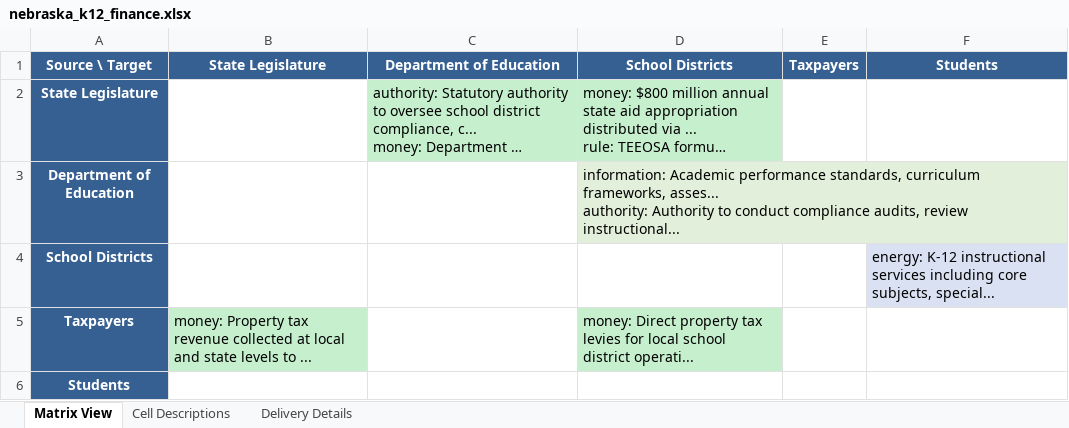
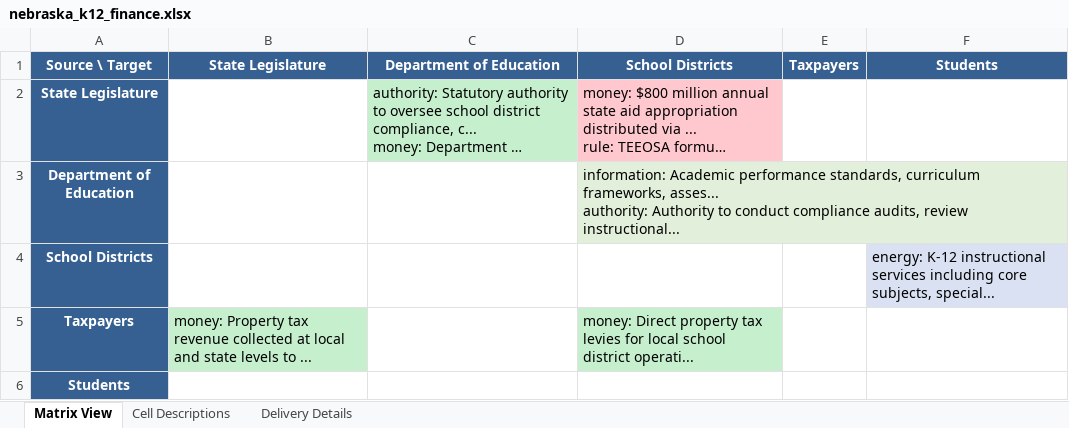
Before and after one commit to SFM-Graph-Service/sfm-core, an Excel workbook: examples/hayden_case_studies/nebraska_k12_finance.xlsx, sheet Matrix View, drawn as a sheet; long unchanged cells end in …; values as stored, in another font and other column widths than the file's, no borders; the diff names each change by its address in the sheet, - before the commit and + after, or states it on an @@ line.

```diff
--- a/examples/hayden_case_studies/nebraska_k12_finance.xlsx (sheet Matrix View)
+++ b/examples/hayden_case_studies/nebraska_k12_finance.xlsx (sheet Matrix View)
-D2 fill: #C6EFCE
+D2 fill: #FFC7CE
```
Also changed, not shown: examples/hayden_case_studies/clean_air_act_1970.xlsx, examples/hayden_case_studies/director_networks.xlsx, 6 other files.
